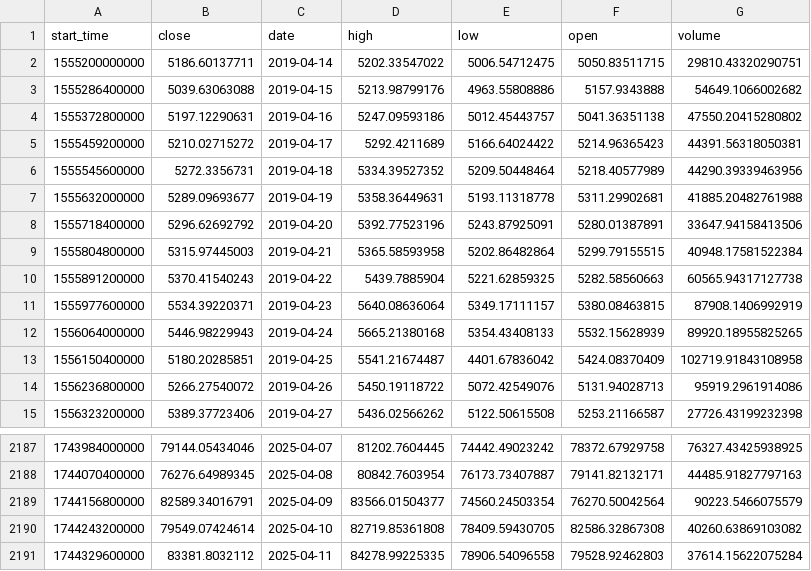
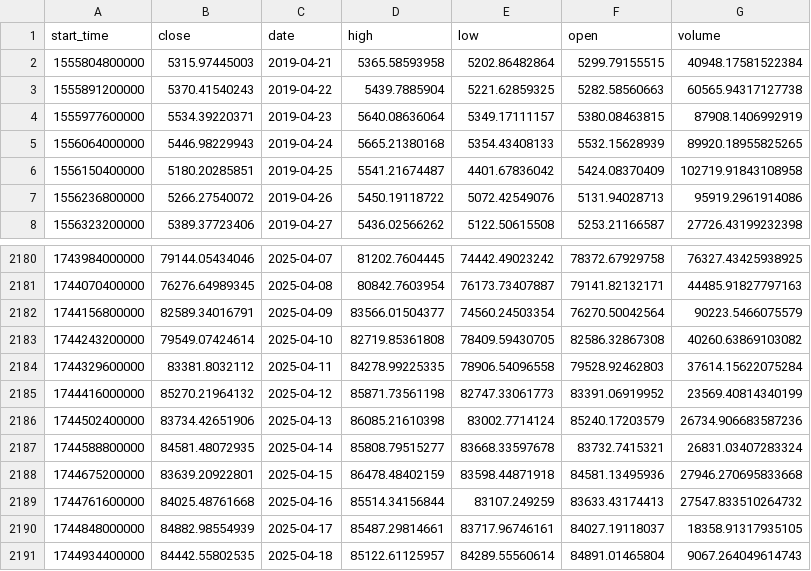
Before and after one commit to Koh040108/UM-Quant-Trading-New, a CSV file: data/BTC_cryptoquant_market-data_price-ohlcv_1h.csv, drawn as a sheet; only a part is shown, gaps mark what is left out; removed rows and columns are numbered as before the commit, all else as after; the diff names each change by its address in the sheet, - before the commit and + after, or states it on an @@ line.

```diff
--- a/data/BTC_cryptoquant_market-data_price-ohlcv_1h.csv
+++ b/data/BTC_cryptoquant_market-data_price-ohlcv_1h.csv
-row 2: 1555200000000 | 5186.60137711 | 2019-04-14 | 5202.33547022 | 5006.54712475 | 5050.83511715 | 29810.43320290751
-row 3: 1555286400000 | 5039.63063088 | 2019-04-15 | 5213.98799176 | 4963.55808886 | 5157.9343888 | 54649.1066002682
-row 4: 1555372800000 | 5197.12290631 | 2019-04-16 | 5247.09593186 | 5012.45443757 | 5041.36351138 | 47550.20415280802
-row 5: 1555459200000 | 5210.02715272 | 2019-04-17 | 5292.4211689 | 5166.64024422 | 5214.96365423 | 44391.56318050381
-row 6: 1555545600000 | 5272.3356731 | 2019-04-18 | 5334.39527352 | 5209.50448464 | 5218.40577989 | 44290.39339463956
-row 7: 1555632000000 | 5289.09693677 | 2019-04-19 | 5358.36449631 | 5193.11318778 | 5311.29902681 | 41885.20482761988
-row 8: 1555718400000 | 5296.62692792 | 2019-04-20 | 5392.77523196 | 5243.87925091 | 5280.01387891 | 33647.94158413506
+row 2185: 1744416000000 | 85270.21964132 | 2025-04-12 | 85871.73561198 | 82747.33061773 | 83391.06919952 | 23569.40814340199
+row 2186: 1744502400000 | 83734.42651906 | 2025-04-13 | 86085.21610398 | 83002.7714124 | 85240.17203579 | 26734.906683587236
+row 2187: 1744588800000 | 84581.48072935 | 2025-04-14 | 85808.79515277 | 83668.33597678 | 83732.7415321 | 26831.03407283324
+row 2188: 1744675200000 | 83639.20922801 | 2025-04-15 | 86478.48402159 | 83598.44871918 | 84581.13495936 | 27946.270695833668
+row 2189: 1744761600000 | 84025.48761668 | 2025-04-16 | 85514.34156844 | 83107.249259 | 83633.43174413 | 27547.833510264732
+row 2190: 1744848000000 | 84882.98554939 | 2025-04-17 | 85487.29814661 | 83717.96746161 | 84027.19118037 | 18358.91317935105
+row 2191: 1744934400000 | 84442.55802535 | 2025-04-18 | 85122.61125957 | 84289.55560614 | 84891.01465804 | 9067.264049614743
```
Also changed, not shown: 35 other files.
